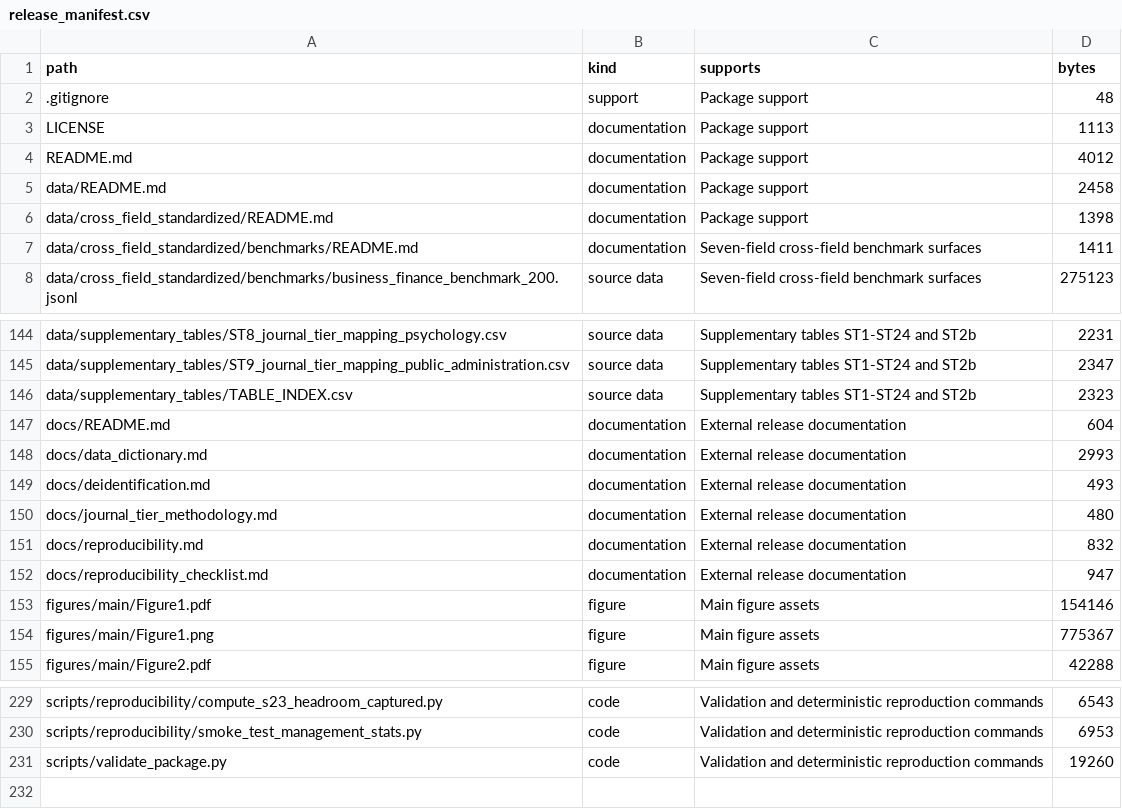
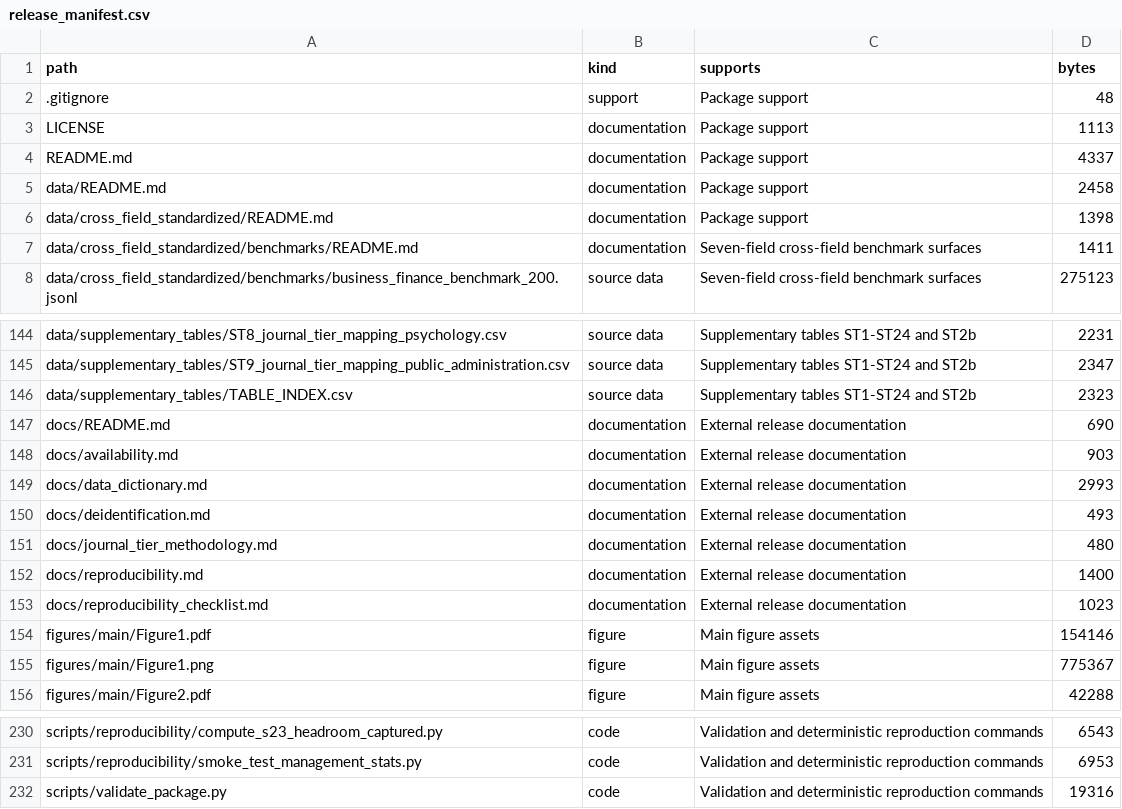
Before and after one commit to FutureTech-OB/ai-taste, a CSV file: docs/release_manifest.csv, drawn as a sheet; only a part is shown, gaps mark what is left out.

Commit message:
Update public availability docs

```diff
--- a/docs/release_manifest.csv
+++ b/docs/release_manifest.csv
@@ -3,3 +3,3 @@ path,kind,supports,bytes
 LICENSE,documentation,Package support,1113
-README.md,documentation,Package support,4012
+README.md,documentation,Package support,4337
 data/README.md,documentation,Package support,2458
@@ -146,3 +146,4 @@ data/supplementary_tables/ST9_journal_tier_mapping_public_administration.csv,sou
 data/supplementary_tables/TABLE_INDEX.csv,source data,Supplementary tables ST1-ST24 and ST2b,2323
-docs/README.md,documentation,External release documentation,604
+docs/README.md,documentation,External release documentation,690
+docs/availability.md,documentation,External release documentation,903
 docs/data_dictionary.md,documentation,External release documentation,2993
@@ -150,4 +151,4 @@ docs/deidentification.md,documentation,External release documentation,493
 docs/journal_tier_methodology.md,documentation,External release documentation,480
-docs/reproducibility.md,documentation,External release documentation,832
-docs/reproducibility_checklist.md,documentation,External release documentation,947
+docs/reproducibility.md,documentation,External release documentation,1400
+docs/reproducibility_checklist.md,documentation,External release documentation,1023
 figures/main/Figure1.pdf,figure,Main figure assets,154146
@@ -230,2 +231,2 @@ scripts/reproducibility/compute_s23_headroom_captured.py,code,Validation and det
 scripts/reproducibility/smoke_test_management_stats.py,code,Validation and deterministic reproduction commands,6953
-scripts/validate_package.py,code,Validation and deterministic reproduction commands,19260
+scripts/validate_package.py,code,Validation and deterministic reproduction commands,19316
```
Also changed, not shown: 6 other files.
